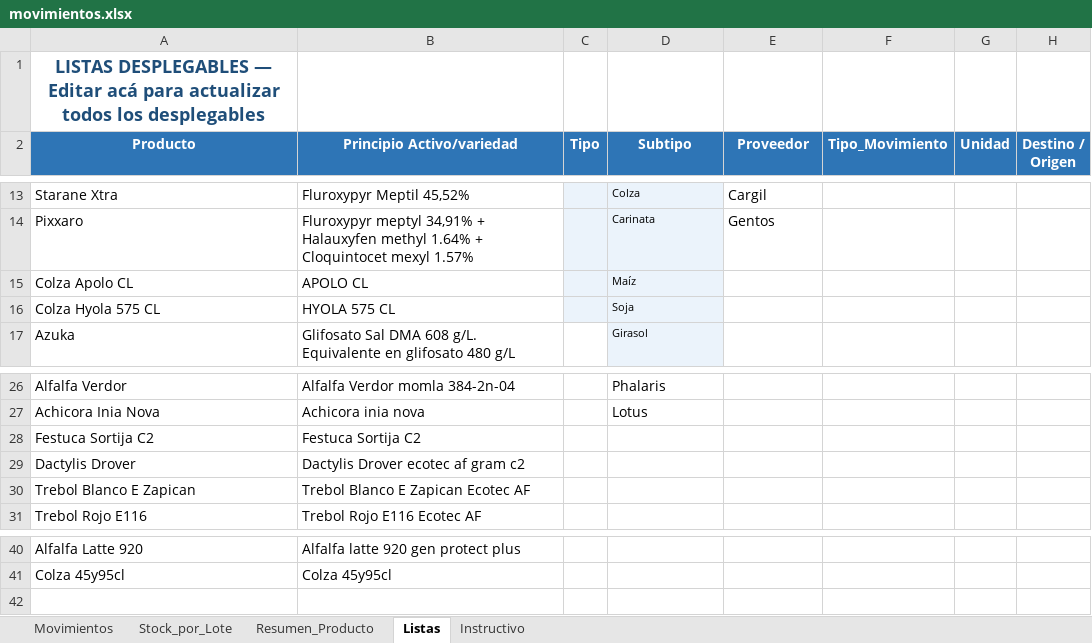
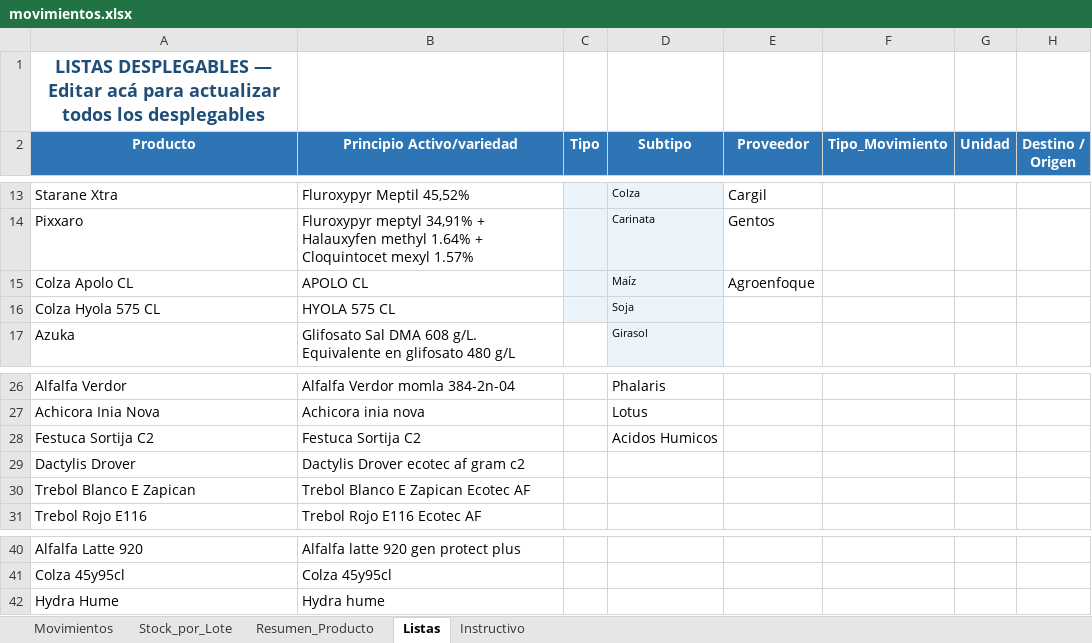
Before and after one commit to CeibosGroup/stock-galpon-hub, an Excel workbook: movimientos.xlsx, sheet Listas, drawn as a sheet; only a part is shown, gaps mark what is left out; values as stored, in another font and other column widths than the file's, no borders; the diff names each change by its address in the sheet, - before the commit and + after, or states it on an @@ line.

```diff
--- a/movimientos.xlsx (sheet Listas)
+++ b/movimientos.xlsx (sheet Listas)
-E15 (Proveedor): (empty)
+E15 (Proveedor): Agroenfoque
-D28 (Subtipo): (empty)
+D28 (Subtipo): Acidos Humicos
+row 42: Hydra Hume | Hydra hume
```
Also changed, not shown: sheet Stock_por_Lote, sheet Movimientos, sheet Resumen_Producto, formulas that keep their value, hidden cells.
